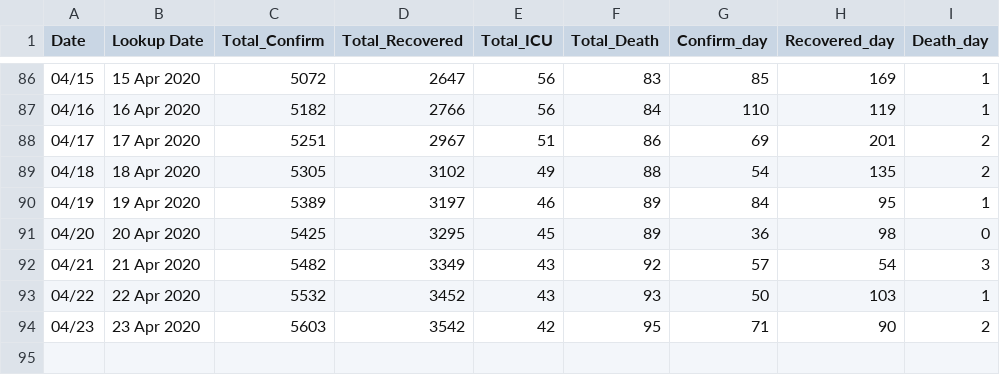
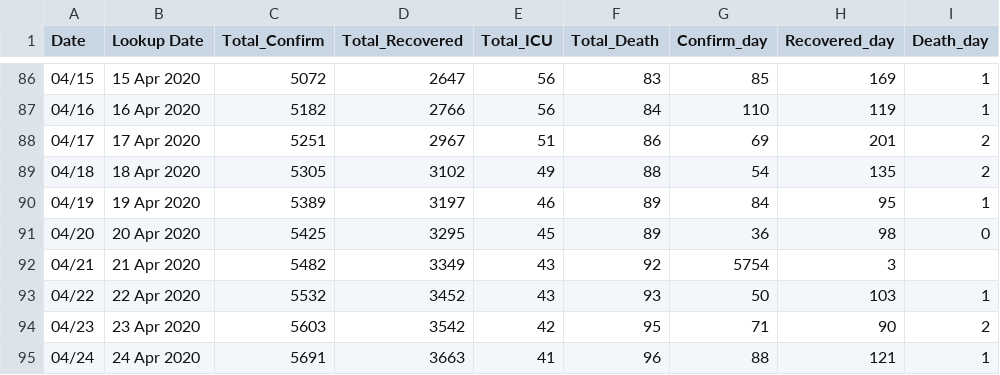
Before and after one commit to ideenrahmad/covid-19-data, a CSV file: time_series_19-covid.csv, drawn as a sheet; only a part is shown, gaps mark what is left out.

Commit message:
Update time_series_19-covid.csv

```diff
--- a/time_series_19-covid.csv
+++ b/time_series_19-covid.csv
@@ -91,4 +91,5 @@ Date,Lookup Date,Total_Confirm,Total_Recovered,Total_ICU,Total_Death,Confirm_day
 04/20,20 Apr 2020,5425,3295,45,89,36,98,0
-04/21,21 Apr 2020,5482,3349,43,92,57,54,3
+04/21,21 Apr 2020,5482,3349,43,92,5754,3
 04/22,22 Apr 2020,5532,3452,43,93,50,103,1
 04/23,23 Apr 2020,5603,3542,42,95,71,90,2
+04/24,24 Apr 2020,5691,3663,41,96,88,121,1
```
